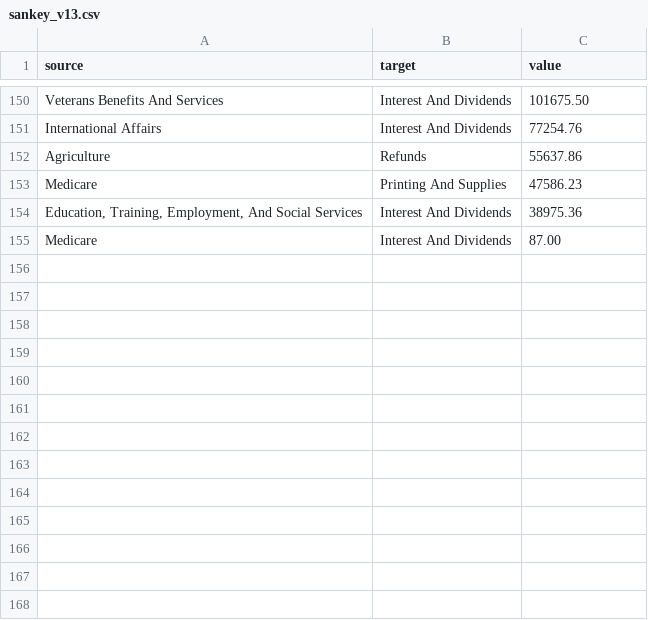
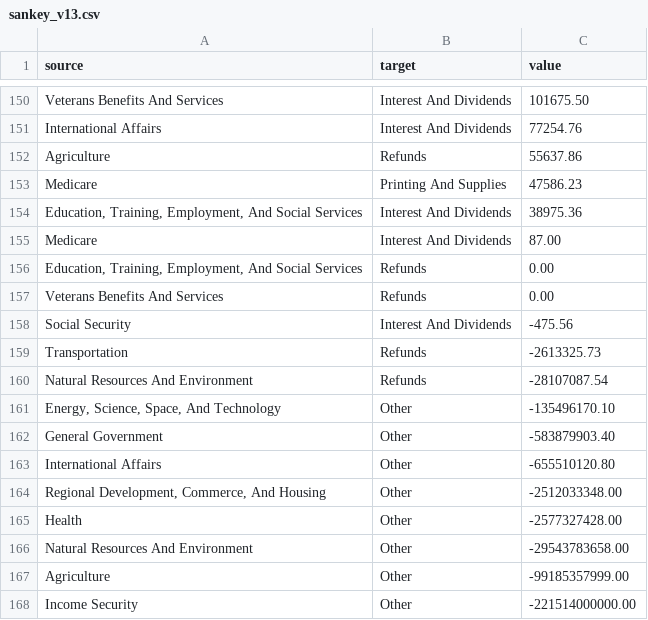
Before and after one commit to project-open-data/project-open-data.github.io, a CSV file: data-lab-data/sankey_v13.csv, drawn as a sheet; only a part is shown, gaps mark what is left out; the diff names each change by its address in the sheet, - before the commit and + after, or states it on an @@ line.

Commit message:
update sankey csv

```diff
--- a/data-lab-data/sankey_v13.csv
+++ b/data-lab-data/sankey_v13.csv
+row 156: Education, Training, Employment, And Social Services | Refunds | 0.00
+row 157: Veterans Benefits And Services | Refunds | 0.00
+row 158: Social Security | Interest And Dividends | -475.56
+row 159: Transportation | Refunds | -2613325.73
+row 160: Natural Resources And Environment | Refunds | -28107087.54
+row 161: Energy, Science, Space, And Technology | Other | -135496170.10
+row 162: General Government | Other | -583879903.40
+row 163: International Affairs | Other | -655510120.80
+row 164: Regional Development, Commerce, And Housing | Other | -2512033348.00
+row 165: Health | Other | -2577327428.00
+row 166: Natural Resources And Environment | Other | -29543783658.00
+row 167: Agriculture | Other | -99185357999.00
+row 168: Income Security | Other | -221514000000.00
```
